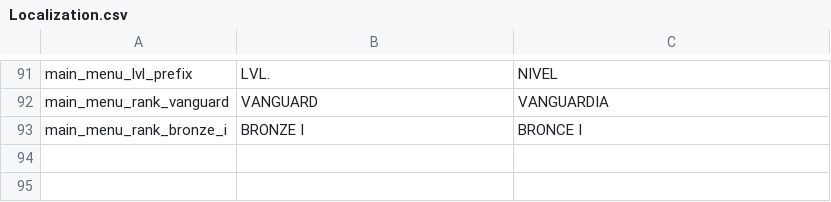
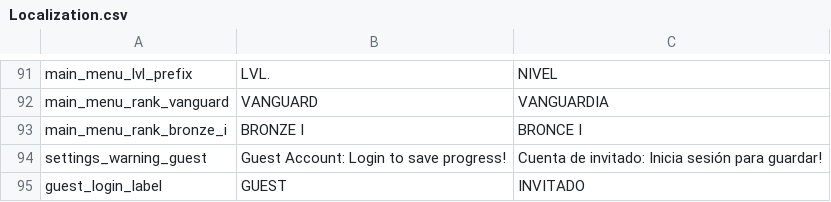
Before and after one commit to arshadbarves/RecipeRage, a CSV file: Assets/Resources/Data/Localization.csv, drawn as a sheet; only a part is shown, gaps mark what is left out; the diff names each change by its address in the sheet, - before the commit and + after, or states it on an @@ line.

Commit message:
update localization and settings; add new icons

```diff
--- a/Assets/Resources/Data/Localization.csv
+++ b/Assets/Resources/Data/Localization.csv
+row 94: settings_warning_guest | Guest Account: Login to save progress! | Cuenta de invitado: Inicia sesión para guardar!
+row 95: guest_login_label | GUEST | INVITADO
```
Also changed, not shown: 35 other files.
